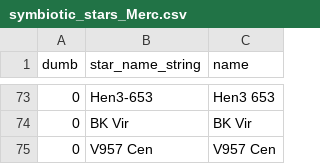
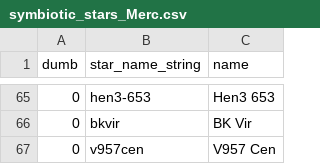
Before and after one commit to aras-database/database, a CSV file: data/symbiotic_stars_Merc.csv, drawn as a sheet; only a part is shown, gaps mark what is left out; the diff covers the shown part only.

Commit message:
Update symbiotic_stars_Merc.csv

```diff
--- a/data/symbiotic_stars_Merc.csv
+++ b/data/symbiotic_stars_Merc.csv
@@ -73,3 +65,3 @@ dumb;star_name_string;name
-0;Hen3-653;Hen3 653
-0;BK Vir;BK Vir
-0;V957 Cen;V957 Cen
+0;hen3-653;Hen3 653
+0;bkvir;BK Vir
+0;v957cen;V957 Cen
```
Also changed, not shown: 3 added rows, 11 removed rows and 11 edited cells elsewhere in this file.
